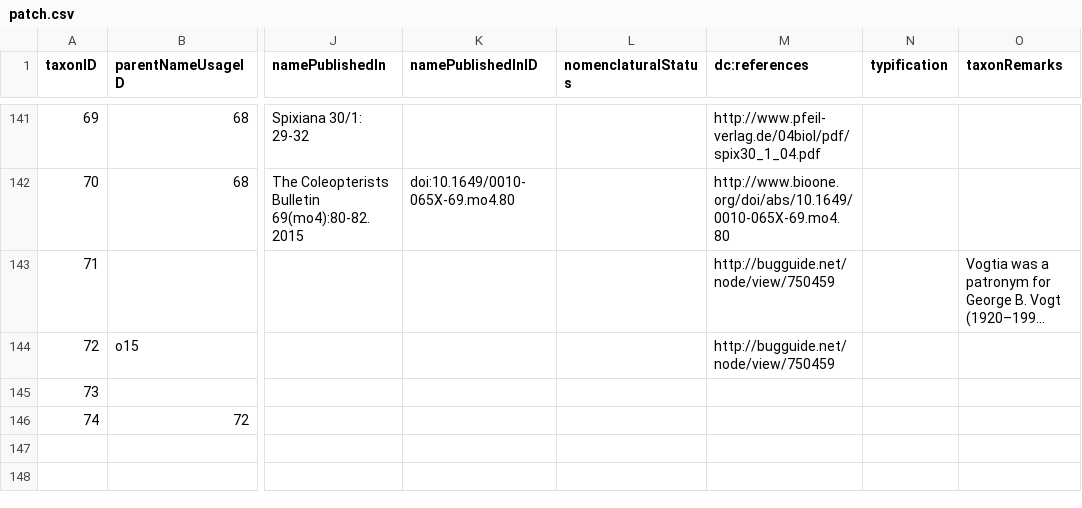
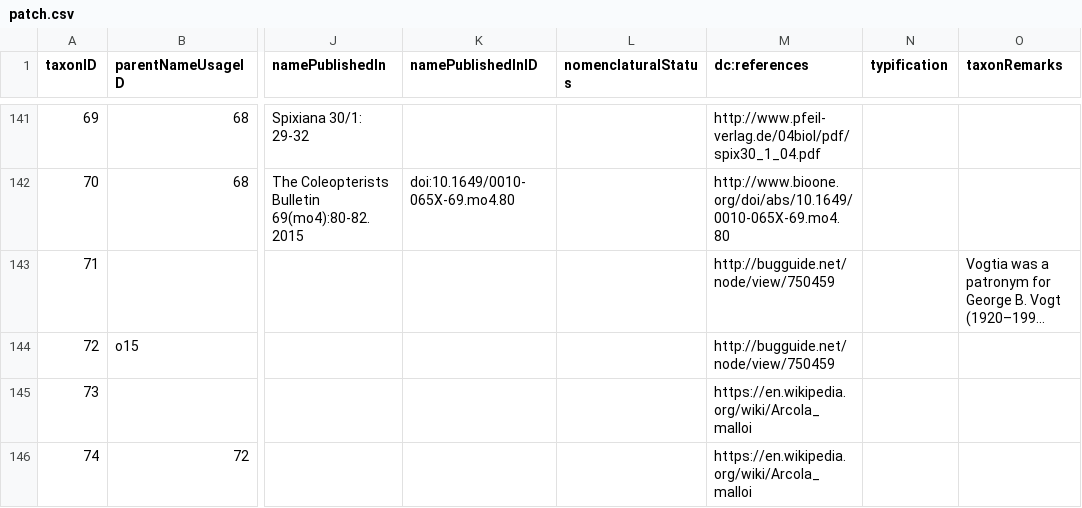
Before and after one commit to gbif/backbone-patch, a CSV file: patch.csv, drawn as a sheet; only a part is shown, gaps mark what is left out; long unchanged cells end in …; the diff names each change by its address in the sheet, - before the commit and + after, or states it on an @@ line.

Commit message:
Fix Vogtia synonyms

```diff
--- a/patch.csv
+++ b/patch.csv
-M145:M146 (dc:references): (empty)
+M145:M146 (dc:references): https://en.wikipedia.org/wiki/Arcola_malloi
```
